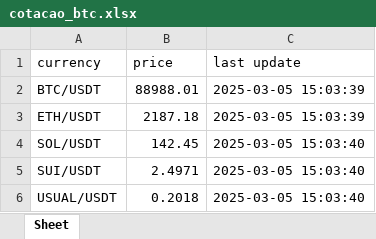
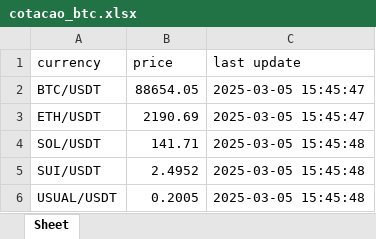
Before and after one commit to gusascorrea/binance_prices, an Excel workbook: cotacao_btc.xlsx, sheet Sheet, drawn as a sheet; values as stored, in another font and other column widths than the file's, no borders; the diff names each change by its address in the sheet, - before the commit and + after, or states it on an @@ line.

```diff
--- a/cotacao_btc.xlsx (sheet Sheet)
+++ b/cotacao_btc.xlsx (sheet Sheet)
-B2 (price): 88988.01
+B2 (price): 88654.05
-C2:C3 (last update): 2025-03-05 15:03:39
+C2:C3 (last update): 2025-03-05 15:45:47
-B3 (price): 2187.18
+B3 (price): 2190.69
-B4 (price): 142.45
+B4 (price): 141.71
-C4:C6 (last update): 2025-03-05 15:03:40
+C4:C6 (last update): 2025-03-05 15:45:48
-B5 (price): 2.4971
+B5 (price): 2.4952
-B6 (price): 0.2018
+B6 (price): 0.2005
```
Also changed, not shown: 3 other files.
